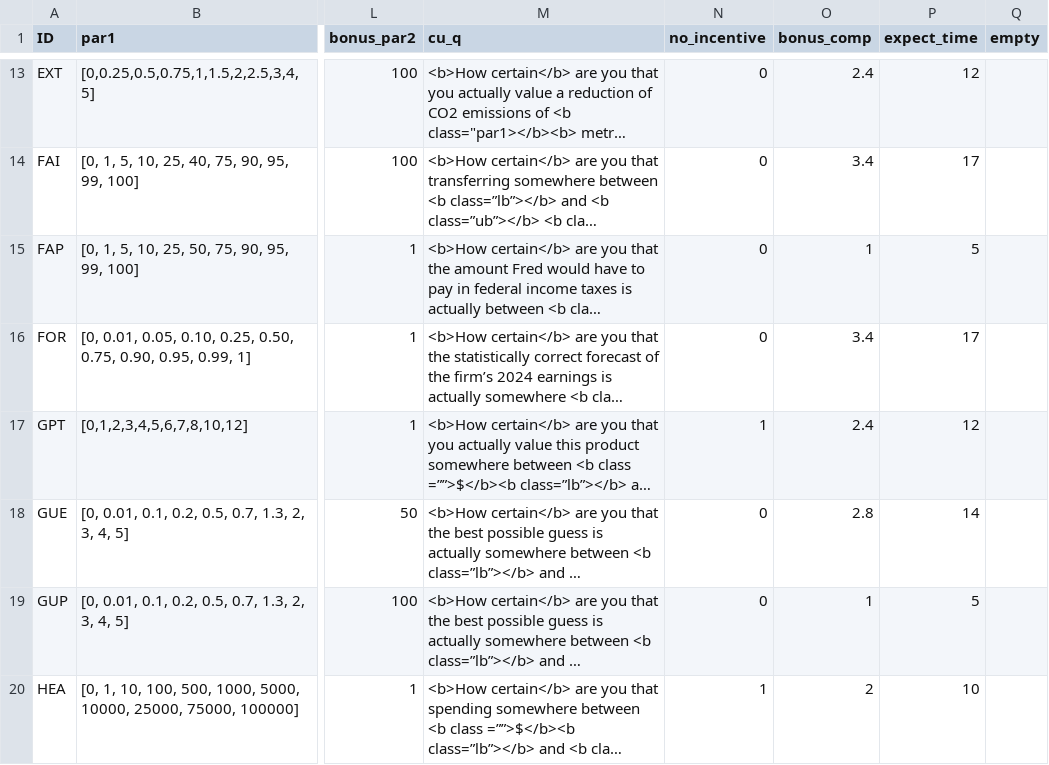
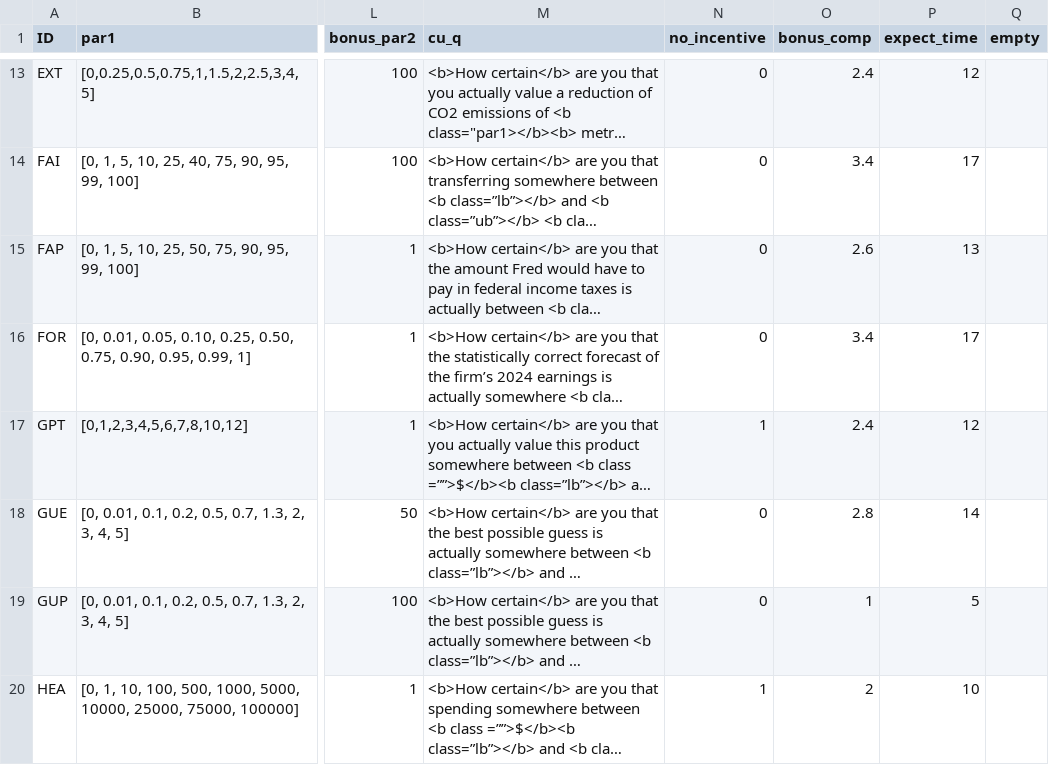
Before and after one commit to jeffreyyang97/Attenuation, a CSV file: Instructions/html/parameters.csv, drawn as a sheet; only a part is shown, gaps mark what is left out; long unchanged cells end in …; the diff names each change by its address in the sheet, - before the commit and + after, or states it on an @@ line.

Commit message:
final commits

```diff
--- a/Instructions/html/parameters.csv
+++ b/Instructions/html/parameters.csv
-O15 (bonus_comp): 1
+O15 (bonus_comp): 2.6
-P15 (expect_time): 5
+P15 (expect_time): 13
```
